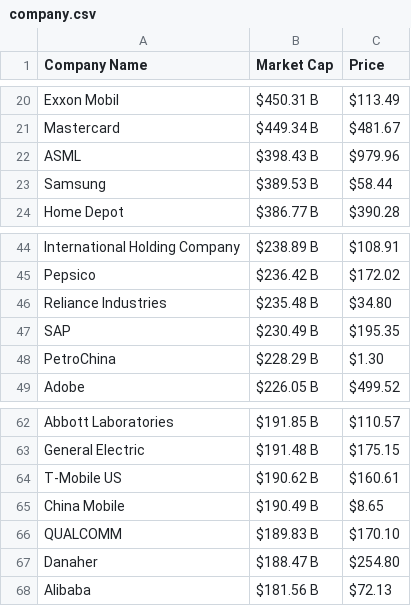
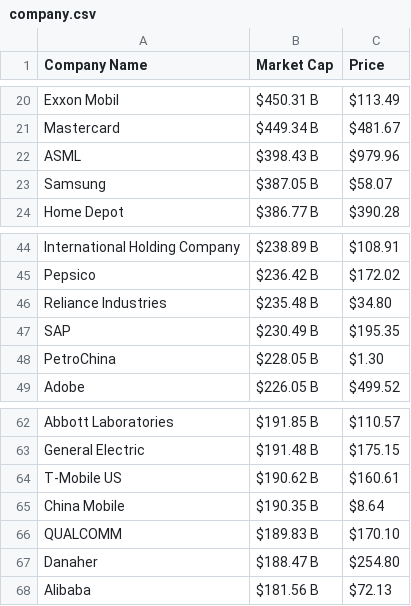
Before and after one commit to AbhishekBaske/marketcap_webscrap, a CSV file: company.csv, drawn as a sheet; only a part is shown, gaps mark what is left out.

Commit message:
Automated data update

```diff
--- a/company.csv
+++ b/company.csv
@@ -22,3 +22,3 @@ Mastercard,$449.34 B,$481.67
 ASML,$398.43 B,$979.96
-Samsung,$389.53 B,$58.44
+Samsung,$387.05 B,$58.07
 Home Depot,$386.77 B,$390.28
@@ -47,3 +47,3 @@ Reliance Industries,$235.48 B,$34.80
 SAP,$230.49 B,$195.35
-PetroChina,$228.29 B,$1.30
+PetroChina,$228.05 B,$1.30
 Adobe,$226.05 B,$499.52
@@ -64,3 +64,3 @@ General Electric,$191.48 B,$175.15
 T-Mobile US,$190.62 B,$160.61
-China Mobile,$190.49 B,$8.65
+China Mobile,$190.35 B,$8.64
 QUALCOMM,$189.83 B,$170.10
```
Also changed, not shown: 1 other file.
